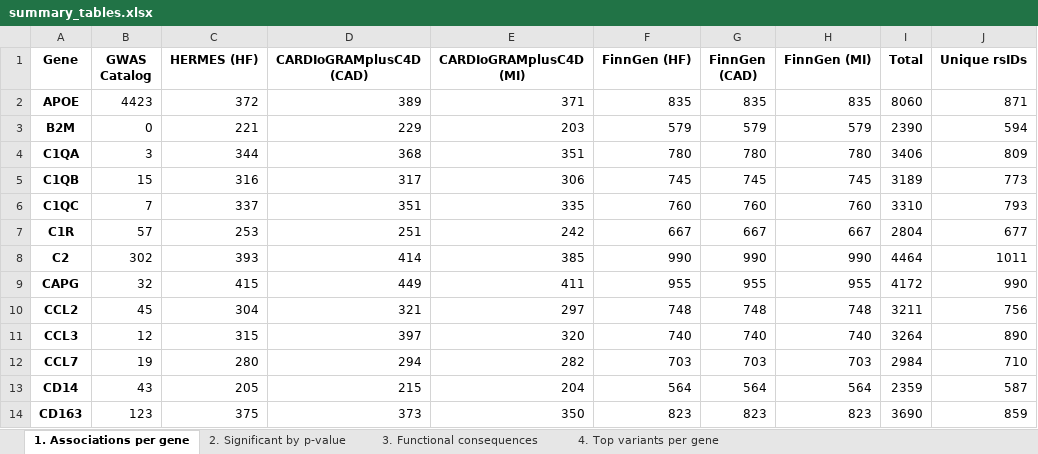
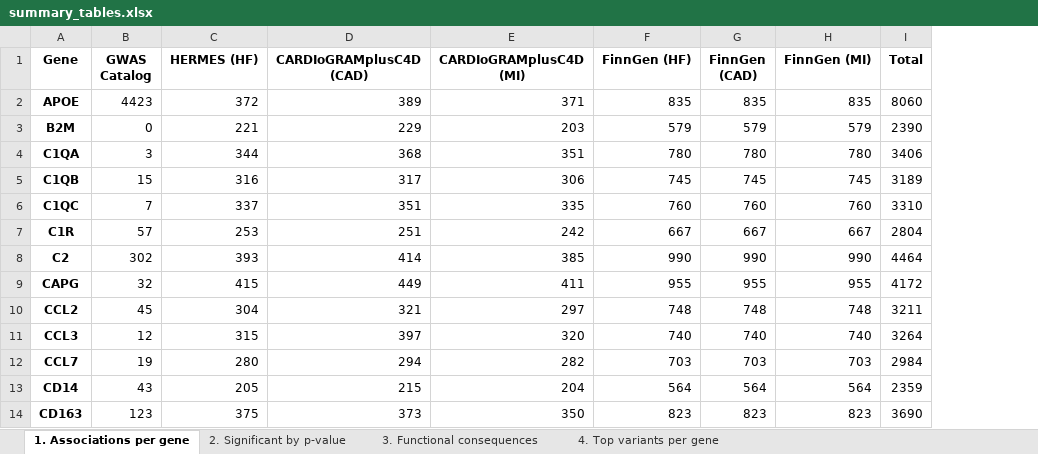
Before and after one commit to endrit-jakupi/Computational-Analysis-of-Macrophage-Gene-SNPs-across-Several-Cardiovascular-Datasets, an Excel workbook: data/final/summary_tables.xlsx, sheet 1. Associations per gene, drawn as a sheet; only a part is shown; values as stored, in another font and other column widths than the file's, no borders; the diff names each change by its address in the sheet, - before the commit and + after, or states it on an @@ line.

Commit message:
Fixed an error in the summary tables

```diff
--- a/data/final/summary_tables.xlsx (sheet 1. Associations per gene)
+++ b/data/final/summary_tables.xlsx (sheet 1. Associations per gene)
-column J (Unique rsIDs), rows 2-14: 871 | 594 | 809 | 773 | 793 | 677 | 1011 | 990 | 756 | 890 | 710 | 587 | 859
```
Also changed, not shown: 2 other files.
